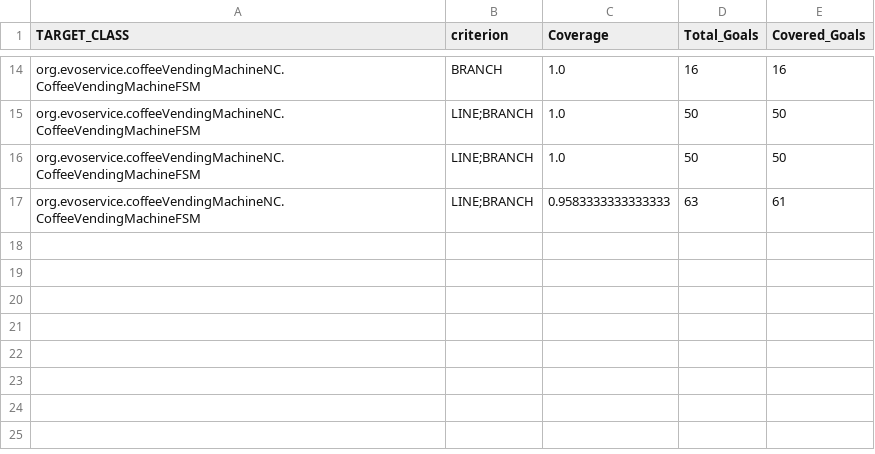
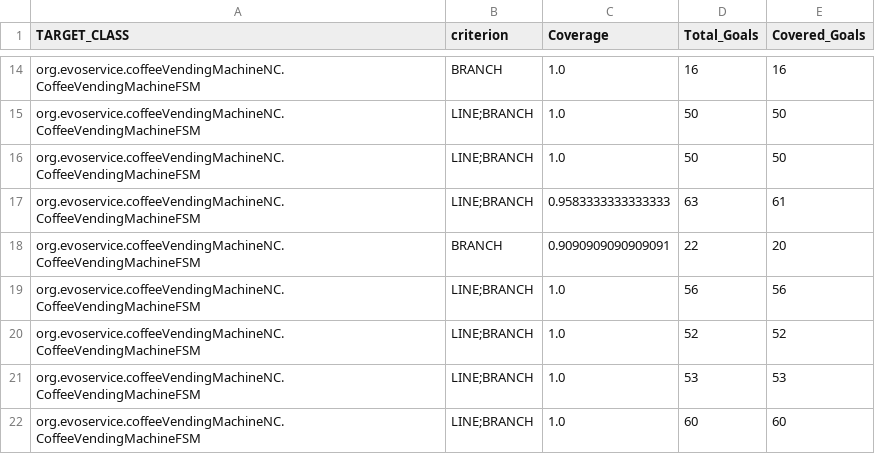
Before and after one commit to isaacmaffeis/evosuite-tutorial, a CSV file: examples/asm/CoffeeVendingMachine-1.0.6/evosuite-report/statistics.csv, drawn as a sheet; only a part is shown, gaps mark what is left out.

Commit message:
added v001 working asm example
in evosuite-warehouse

```diff
--- a/examples/asm/CoffeeVendingMachine-1.0.6/evosuite-report/statistics.csv
+++ b/examples/asm/CoffeeVendingMachine-1.0.6/evosuite-report/statistics.csv
@@ -17 +17,6 @@ org.evoservice.coffeeVendingMachineNC.CoffeeVendingMachineFSM,LINE;BRANCH,1.0,50
 org.evoservice.coffeeVendingMachineNC.CoffeeVendingMachineFSM,LINE;BRANCH,0.9583333333333333,63,61
+org.evoservice.coffeeVendingMachineNC.CoffeeVendingMachineFSM,BRANCH,0.9090909090909091,22,20
+org.evoservice.coffeeVendingMachineNC.CoffeeVendingMachineFSM,LINE;BRANCH,1.0,56,56
+org.evoservice.coffeeVendingMachineNC.CoffeeVendingMachineFSM,LINE;BRANCH,1.0,52,52
+org.evoservice.coffeeVendingMachineNC.CoffeeVendingMachineFSM,LINE;BRANCH,1.0,53,53
+org.evoservice.coffeeVendingMachineNC.CoffeeVendingMachineFSM,LINE;BRANCH,1.0,60,60
```
Also changed, not shown: 8 other files.
